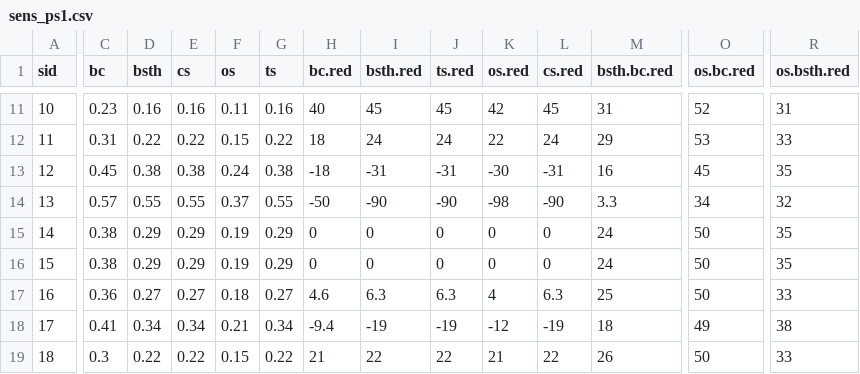
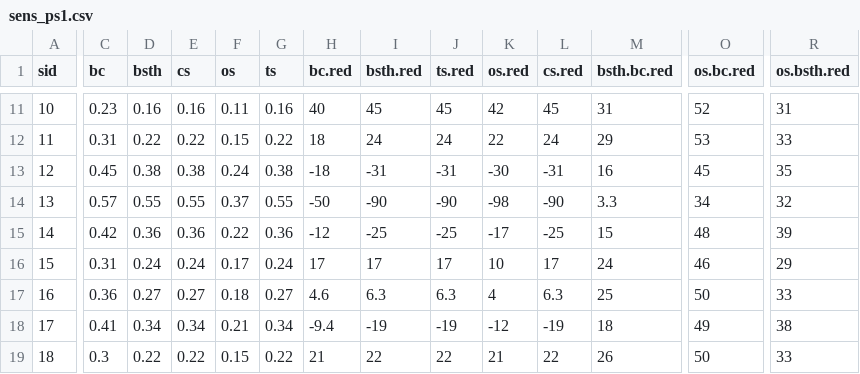
Before and after one commit to AU-BCE-EE/Hafner-2024-ALFAM2-dev, a CSV file: sens-tab/output/sens_ps1.csv, drawn as a sheet; only a part is shown, gaps mark what is left out; the diff covers the shown part only; the diff names each change by its address in the sheet, - before the commit and + after, or states it on an @@ line.

```diff
--- a/sens-tab/output/sens_ps1.csv
+++ b/sens-tab/output/sens_ps1.csv
-C15 (bc): 0.38
+C15 (bc): 0.42
-D15 (bsth): 0.29
+D15 (bsth): 0.36
-E15 (cs): 0.29
+E15 (cs): 0.36
-F15 (os): 0.19
+F15 (os): 0.22
-G15 (ts): 0.29
+G15 (ts): 0.36
-H15 (bc.red): 0
+H15 (bc.red): -12
-I15 (bsth.red): 0
+I15 (bsth.red): -25
-J15 (ts.red): 0
+J15 (ts.red): -25
-K15 (os.red): 0
+K15 (os.red): -17
-L15 (cs.red): 0
+L15 (cs.red): -25
-M15 (bsth.bc.red): 24
+M15 (bsth.bc.red): 15
-O15 (os.bc.red): 50
+O15 (os.bc.red): 48
-R15 (os.bsth.red): 35
+R15 (os.bsth.red): 39
-C16 (bc): 0.38
+C16 (bc): 0.31
-D16 (bsth): 0.29
+D16 (bsth): 0.24
-E16 (cs): 0.29
+E16 (cs): 0.24
-F16 (os): 0.19
+F16 (os): 0.17
-G16 (ts): 0.29
+G16 (ts): 0.24
-H16 (bc.red): 0
+H16 (bc.red): 17
-I16 (bsth.red): 0
+I16 (bsth.red): 17
-J16 (ts.red): 0
+J16 (ts.red): 17
-K16 (os.red): 0
+K16 (os.red): 10
-L16 (cs.red): 0
+L16 (cs.red): 17
-O16 (os.bc.red): 50
+O16 (os.bc.red): 46
-R16 (os.bsth.red): 35
+R16 (os.bsth.red): 29
```
Also changed, not shown: 2 edited cells elsewhere in this file, sens-tab/output/sens_ps2.csv, sens-tab/output/sens_ps3.csv, 10 other files.
